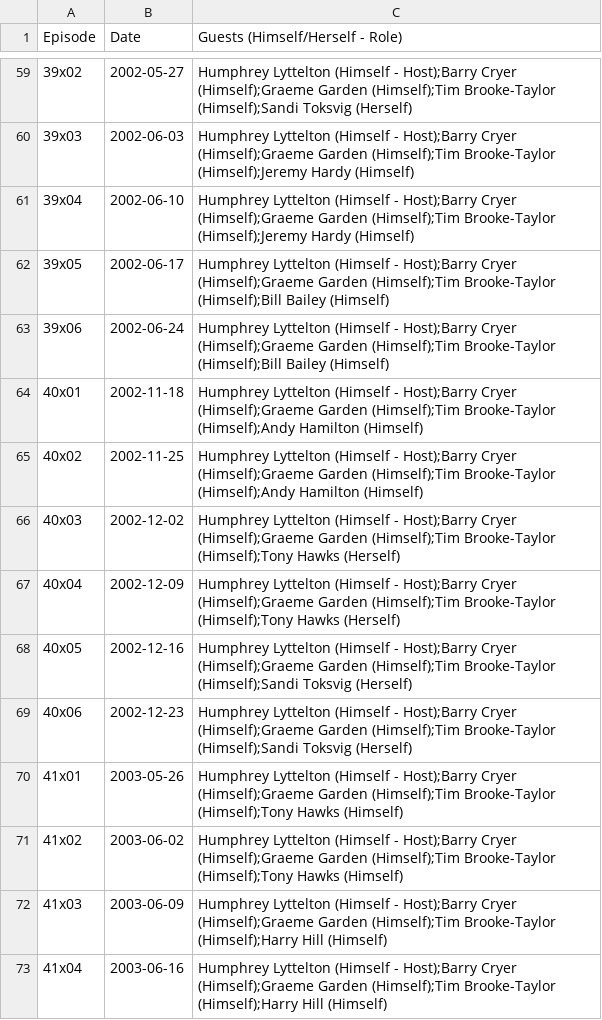
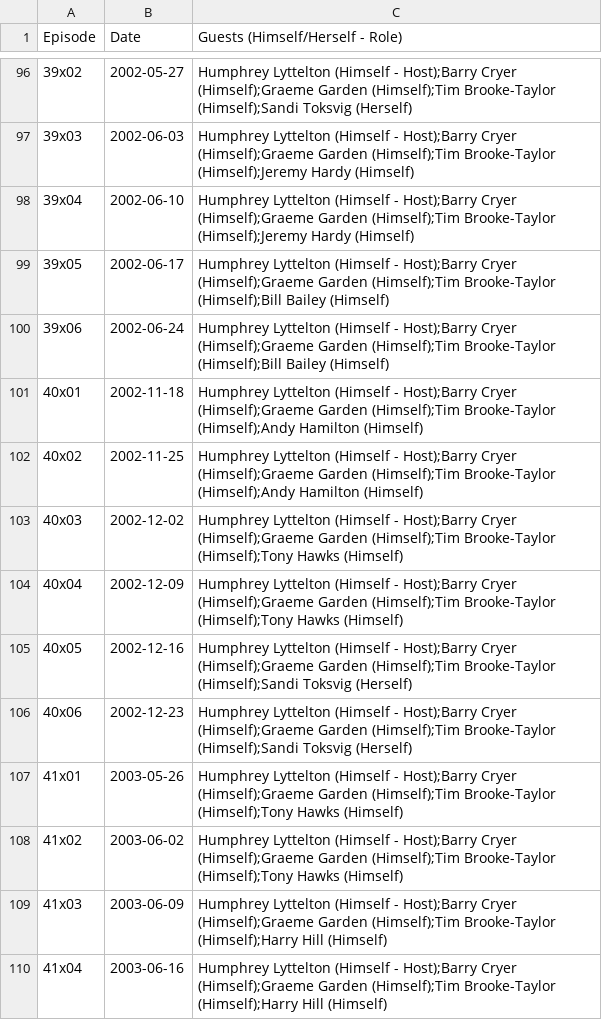
Before and after one commit to slowe/panelshows, a CSV file: data/isihac.csv, drawn as a sheet; only a part is shown, gaps mark what is left out; the diff covers the shown part only.

```diff
--- a/data/isihac.csv
+++ b/data/isihac.csv
@@ -65,4 +102,4 @@ Episode,Date,Guests (Himself/Herself - Role)
 40x02,2002-11-25,Humphrey Lyttelton (Himself - Host);Barry Cryer (Himself);Graeme Garden (Himself);Tim Brooke-Taylor (Himself);Andy Hamilton (Himself)
-40x03,2002-12-02,Humphrey Lyttelton (Himself - Host);Barry Cryer (Himself);Graeme Garden (Himself);Tim Brooke-Taylor (Himself);Tony Hawks (Herself)
-40x04,2002-12-09,Humphrey Lyttelton (Himself - Host);Barry Cryer (Himself);Graeme Garden (Himself);Tim Brooke-Taylor (Himself);Tony Hawks (Herself)
+40x03,2002-12-02,Humphrey Lyttelton (Himself - Host);Barry Cryer (Himself);Graeme Garden (Himself);Tim Brooke-Taylor (Himself);Tony Hawks (Himself)
+40x04,2002-12-09,Humphrey Lyttelton (Himself - Host);Barry Cryer (Himself);Graeme Garden (Himself);Tim Brooke-Taylor (Himself);Tony Hawks (Himself)
 40x05,2002-12-16,Humphrey Lyttelton (Himself - Host);Barry Cryer (Himself);Graeme Garden (Himself);Tim Brooke-Taylor (Himself);Sandi Toksvig (Herself)
```
Also changed, not shown: 37 added rows elsewhere in this file, 1 other file.
